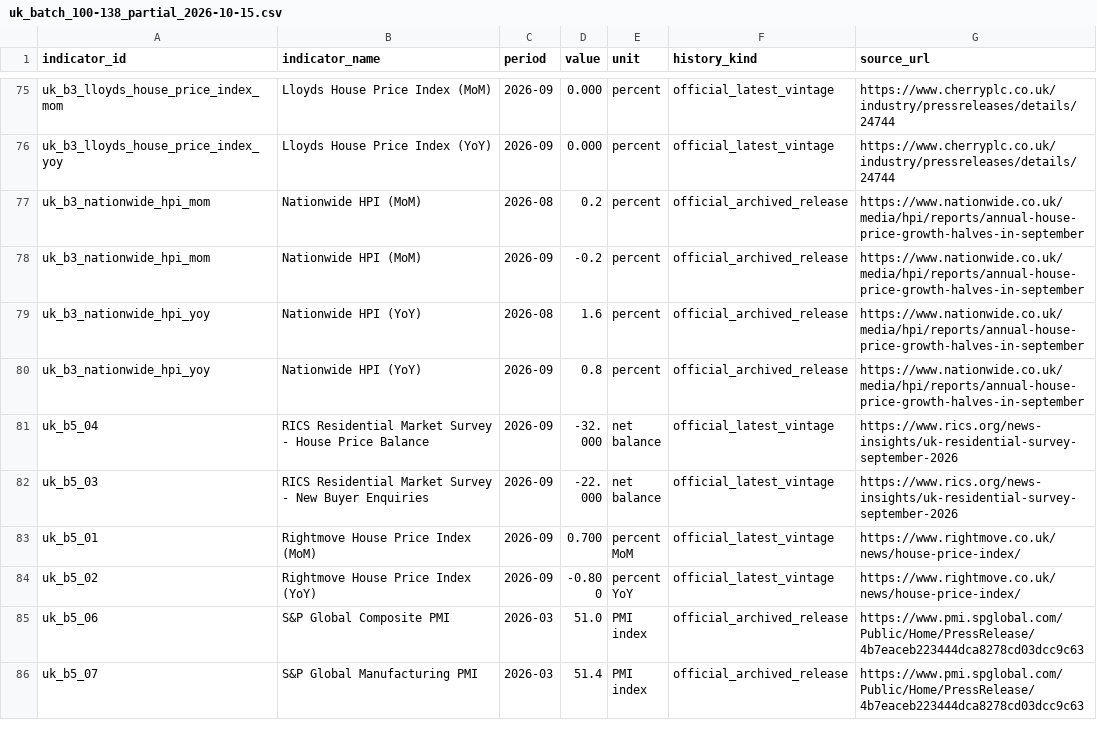
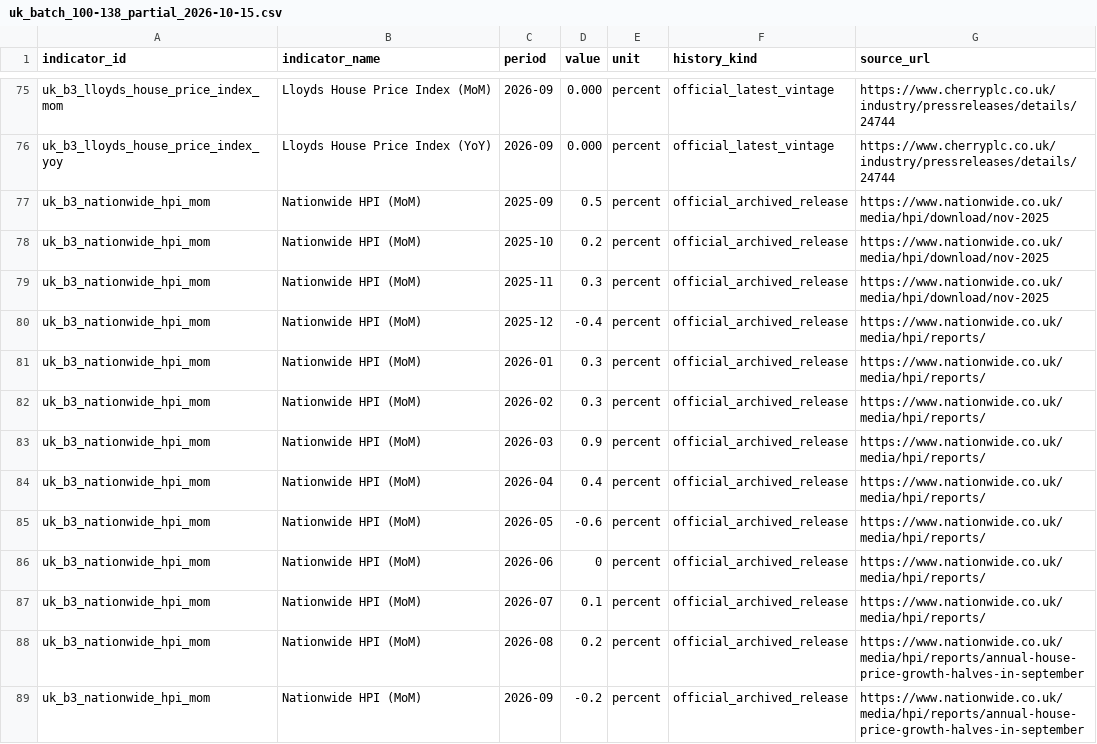
Before and after one commit to Ha-Lion/Market-Sentiment, a CSV file: data/economic-history/uk/uk_batch_100-138_partial_2026-10-15.csv, drawn as a sheet; only a part is shown, gaps mark what is left out; the shorter side is filled out with more unchanged rows; the diff covers the shown part only; the diff names each change by its address in the sheet, - before the commit and + after, or states it on an @@ line.

Commit message:
Extend UK historical backfill with official Nationwide 12-month history

```diff
--- a/data/economic-history/uk/uk_batch_100-138_partial_2026-10-15.csv
+++ b/data/economic-history/uk/uk_batch_100-138_partial_2026-10-15.csv
+row 77: uk_b3_nationwide_hpi_mom | Nationwide HPI (MoM) | 2025-09 | 0.5 | percent | official_archived_release | https://www.nationwide.co.uk/media/hpi/download/nov-2025
+row 78: uk_b3_nationwide_hpi_mom | Nationwide HPI (MoM) | 2025-10 | 0.2 | percent | official_archived_release | https://www.nationwide.co.uk/media/hpi/download/nov-2025
+row 79: uk_b3_nationwide_hpi_mom | Nationwide HPI (MoM) | 2025-11 | 0.3 | percent | official_archived_release | https://www.nationwide.co.uk/media/hpi/download/nov-2025
+row 80: uk_b3_nationwide_hpi_mom | Nationwide HPI (MoM) | 2025-12 | -0.4 | percent | official_archived_release | https://www.nationwide.co.uk/media/hpi/reports/
+row 81: uk_b3_nationwide_hpi_mom | Nationwide HPI (MoM) | 2026-01 | 0.3 | percent | official_archived_release | https://www.nationwide.co.uk/media/hpi/reports/
+row 82: uk_b3_nationwide_hpi_mom | Nationwide HPI (MoM) | 2026-02 | 0.3 | percent | official_archived_release | https://www.nationwide.co.uk/media/hpi/reports/
+row 83: uk_b3_nationwide_hpi_mom | Nationwide HPI (MoM) | 2026-03 | 0.9 | percent | official_archived_release | https://www.nationwide.co.uk/media/hpi/reports/
+row 84: uk_b3_nationwide_hpi_mom | Nationwide HPI (MoM) | 2026-04 | 0.4 | percent | official_archived_release | https://www.nationwide.co.uk/media/hpi/reports/
+row 85: uk_b3_nationwide_hpi_mom | Nationwide HPI (MoM) | 2026-05 | -0.6 | percent | official_archived_release | https://www.nationwide.co.uk/media/hpi/reports/
+row 86: uk_b3_nationwide_hpi_mom | Nationwide HPI (MoM) | 2026-06 | 0 | percent | official_archived_release | https://www.nationwide.co.uk/media/hpi/reports/
+row 87: uk_b3_nationwide_hpi_mom | Nationwide HPI (MoM) | 2026-07 | 0.1 | percent | official_archived_release | https://www.nationwide.co.uk/media/hpi/reports/
```
Also changed, not shown: 11 added rows elsewhere in this file.
